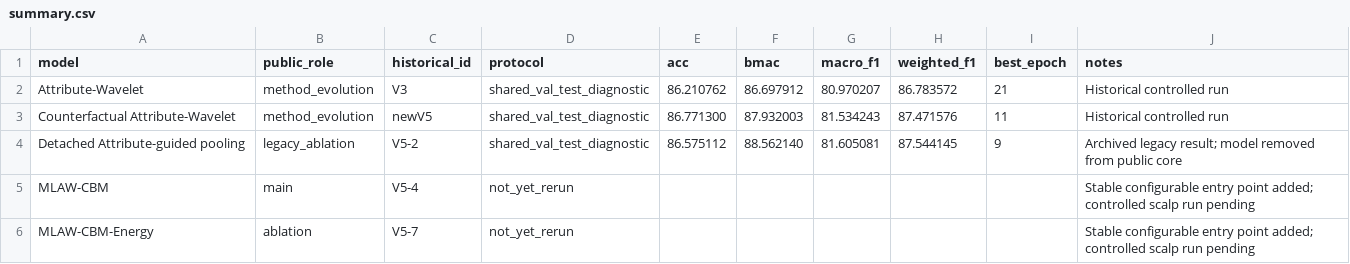
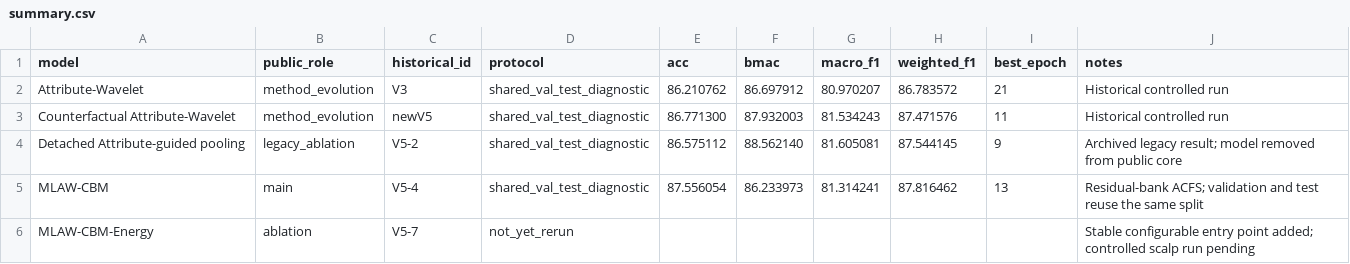
Before and after one commit to wen0418/MLAW-CBM, a CSV file: results/scalp/summary.csv, drawn as a sheet.

Commit message:
docs: expose legacy model and add scalp handoff guide

```diff
--- a/results/scalp/summary.csv
+++ b/results/scalp/summary.csv
@@ -4,3 +4,3 @@ Counterfactual Attribute-Wavelet,method_evolution,newV5,shared_val_test_diagnost
 Detached Attribute-guided pooling,legacy_ablation,V5-2,shared_val_test_diagnostic,86.575112,88.562140,81.605081,87.544145,9,Archived legacy result; model removed from public core
-MLAW-CBM,main,V5-4,not_yet_rerun,,,,,,Stable configurable entry point added; controlled scalp run pending
+MLAW-CBM,main,V5-4,shared_val_test_diagnostic,87.556054,86.233973,81.314241,87.816462,13,Residual-bank ACFS; validation and test reuse the same split
 MLAW-CBM-Energy,ablation,V5-7,not_yet_rerun,,,,,,Stable configurable entry point added; controlled scalp run pending
```
Also changed, not shown: 4 other files.
